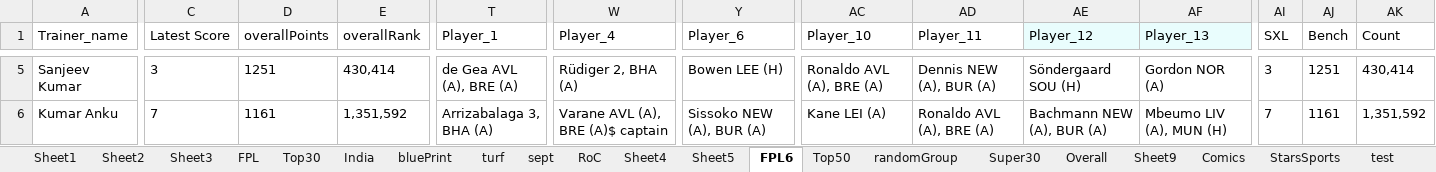
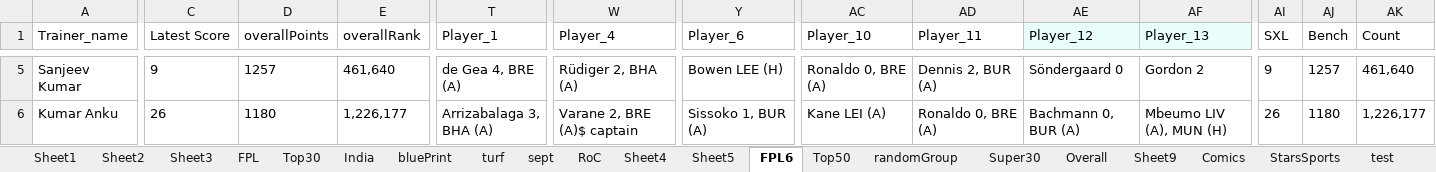
Before and after one commit to TenForBen/TenForBen.github.io, an Excel workbook: EdisonLogs/weather.xlsx, sheet FPL6, drawn as a sheet; only a part is shown, gaps mark what is left out; values as stored, in another font and other column widths than the file's, no borders; the diff covers the shown part only; the diff names each change by its address in the sheet, - before the commit and + after, or states it on an @@ line.

```diff
--- a/EdisonLogs/weather.xlsx (sheet FPL6)
+++ b/EdisonLogs/weather.xlsx (sheet FPL6)
-C5 (Latest Score): 3
+C5 (Latest Score): 9
-D5 (overallPoints): 1251
+D5 (overallPoints): 1257
-E5 (overallRank): 430,414
+E5 (overallRank): 461,640
-T5 (Player_1): de Gea AVL (A), BRE (A)
+T5 (Player_1): de Gea 4, BRE (A)
-AC5 (Player_10): Ronaldo AVL (A), BRE (A)
+AC5 (Player_10): Ronaldo 0, BRE (A)
-AD5 (Player_11): Dennis NEW (A), BUR (A)
+AD5 (Player_11): Dennis 2, BUR (A)
-AE5 (Player_12): Söndergaard SOU (H)
+AE5 (Player_12): Söndergaard 0
-AF5 (Player_13): Gordon NOR (A)
+AF5 (Player_13): Gordon 2
-AI5 (SXL): 3
+AI5 (SXL): 9
-AJ5 (Bench): 1251
+AJ5 (Bench): 1257
-AK5 (Count): 430,414
+AK5 (Count): 461,640
-C6 (Latest Score): 7
+C6 (Latest Score): 26
-D6 (overallPoints): 1161
+D6 (overallPoints): 1180
-E6 (overallRank): 1,351,592
+E6 (overallRank): 1,226,177
-W6 (Player_4): Varane AVL (A), BRE (A)$ captain
+W6 (Player_4): Varane 2, BRE (A)$ captain
-Y6 (Player_6): Sissoko NEW (A), BUR (A)
+Y6 (Player_6): Sissoko 1, BUR (A)
-AD6 (Player_11): Ronaldo AVL (A), BRE (A)
+AD6 (Player_11): Ronaldo 0, BRE (A)
-AE6 (Player_12): Bachmann NEW (A), BUR (A)
+AE6 (Player_12): Bachmann 0, BUR (A)
-AI6 (SXL): 7
+AI6 (SXL): 26
-AJ6 (Bench): 1161
+AJ6 (Bench): 1180
-AK6 (Count): 1,351,592
+AK6 (Count): 1,226,177
```
Also changed, not shown: 330 edited cells elsewhere in this sheet, sheet RoC, sheet Comics, FPL/Excellent JSON.xlsm, 7 other files.
